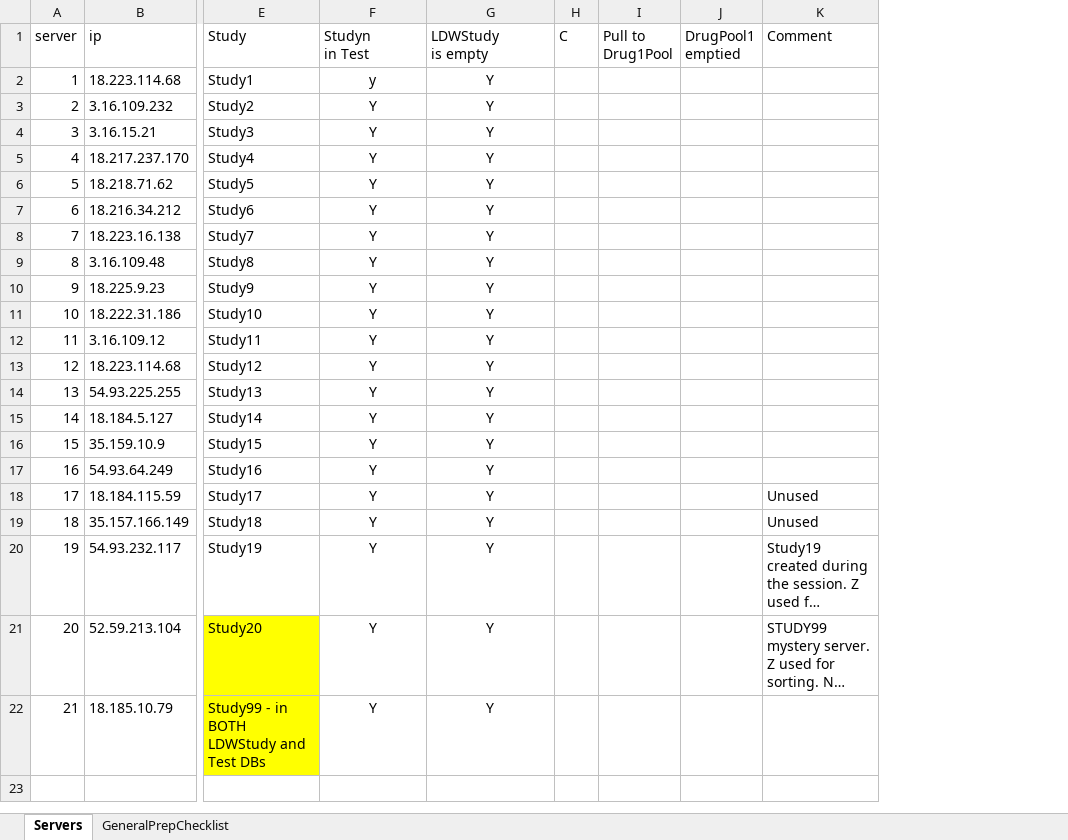
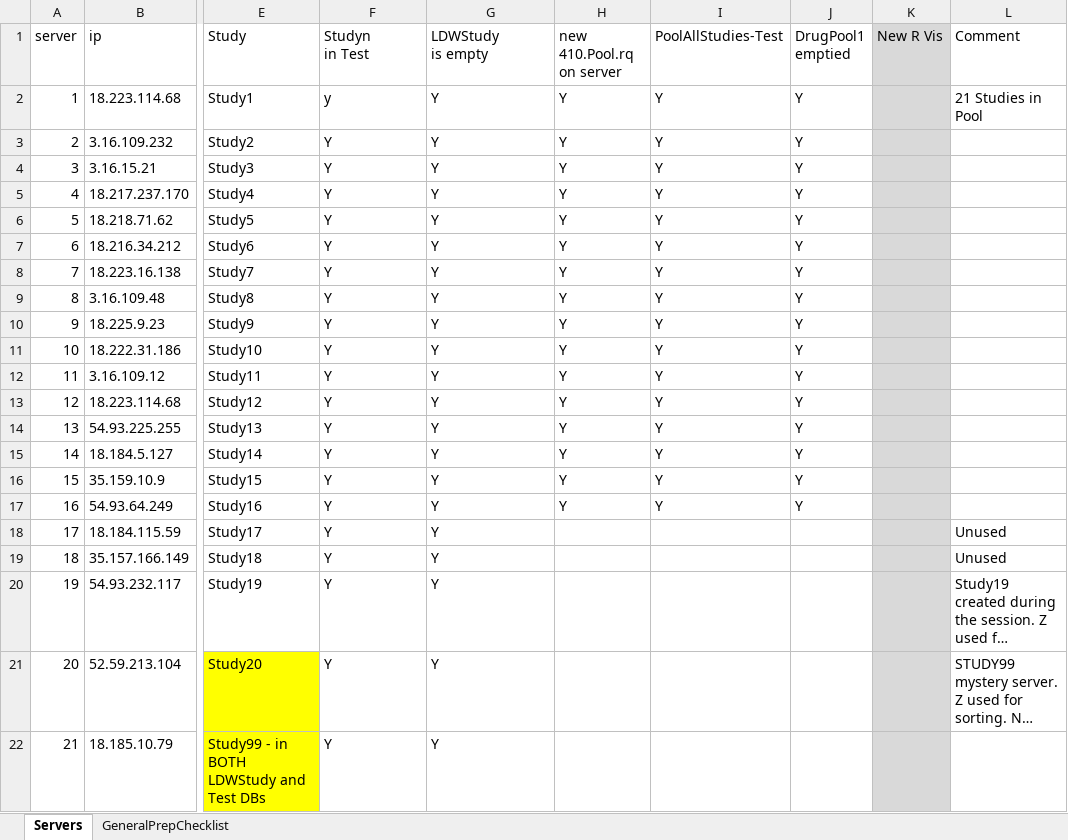
Before and after one commit to phuse-org/LinkedDataWorkshop, an Excel workbook: EUConnect18/data/admin/CourseInfo.xlsx, sheet Servers, drawn as a sheet; only a part is shown, gaps mark what is left out; long unchanged cells end in …; values as stored, in another font and other column widths than the file's, no borders; removed rows and columns are numbered as before the commit, all else as after; the diff names each change by its address in the sheet, - before the commit and + after, or states it on an @@ line.

Commit message:
Added Pool vis

```diff
--- a/EUConnect18/data/admin/CourseInfo.xlsx (sheet Servers)
+++ b/EUConnect18/data/admin/CourseInfo.xlsx (sheet Servers)
-column H (C), empty
-column I (Pull to Drug1Pool), empty
+column H (new 410.Pool.rq on server), rows 2-17: all Y
+column I (PoolAllStudies-Test), rows 2-17: all Y
+column K (New R Vis), empty
-F2:G22 alignment: center
+F2:G22 alignment: left
-J2:J17 (DrugPool1 emptied): (empty)
+J2:J17 (DrugPool1 emptied): Y
-L2 (Comment): (empty)
+L2 (Comment): 21 Studies in Pool
```
Also changed, not shown: 3 other files.
